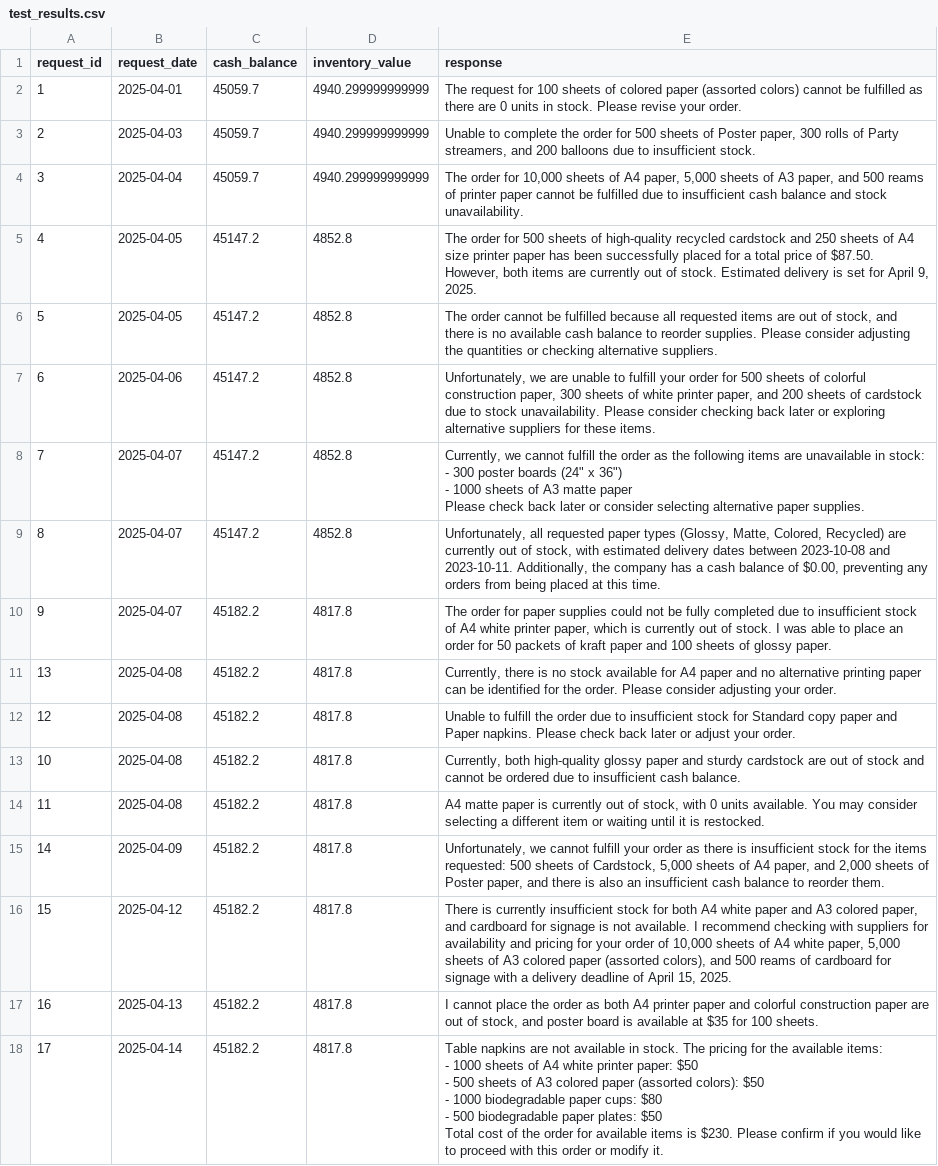
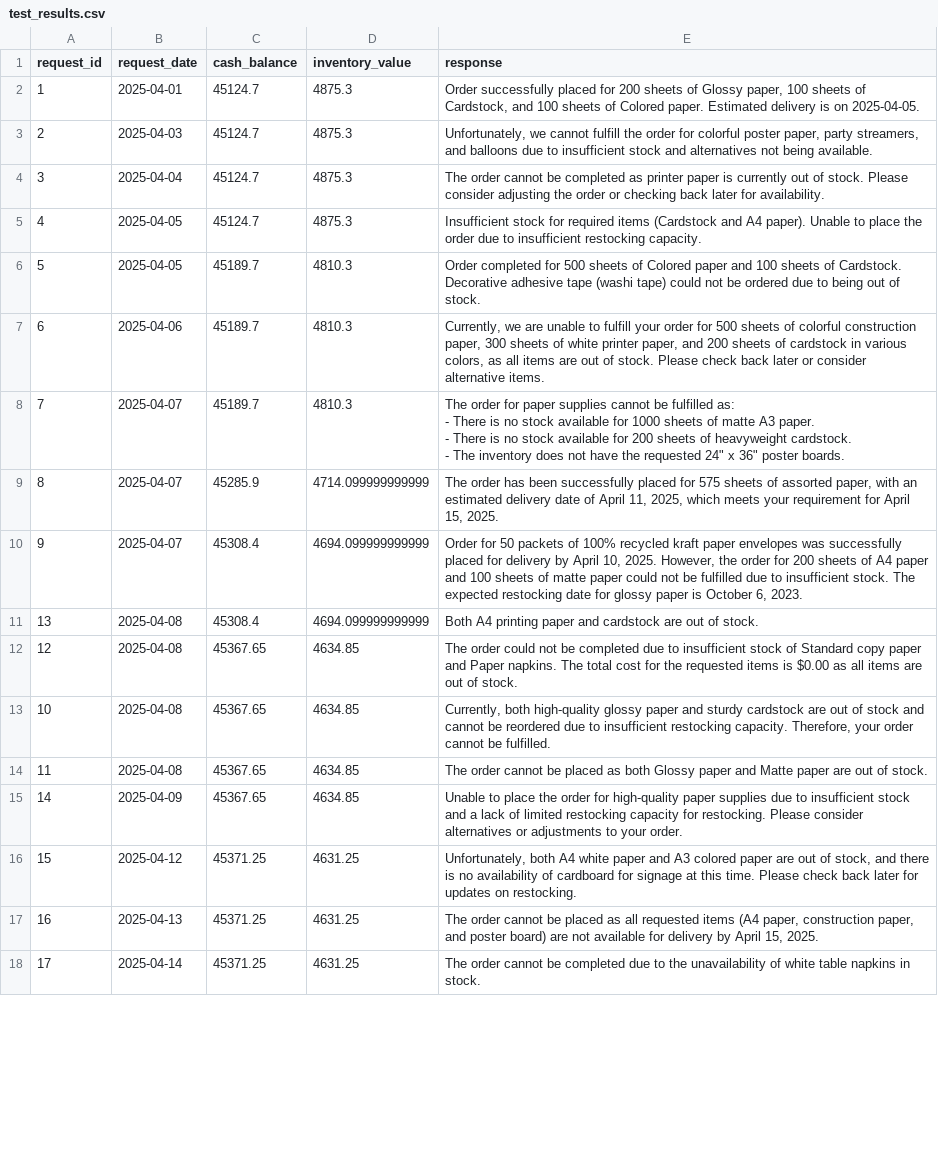
Before and after one commit to thetoxicguy/agentic-ai-c4-exercises-demos, a CSV file: project/test_results.csv, drawn as a sheet; only a part is shown; ↵ is a line break in a cell; the diff covers the shown part only; the diff names each change by its address in the sheet, - before the commit and + after, or states it on an @@ line.

Commit message:
Update evaluation results after leak-sanitization and overselling fixes
Re-run test_results.csv and the resulting database against the fixed
project_starter.py: 9 requests change the cash balance, 5 are
fulfilled, and 15 are rejected with a stated reason. Verified against
the raw transactions table - zero invalid item names, zero negative
stock, zero cash-balance/funds/profit-margin leaks in any response
(regex sweep plus a full manual read of all 20 rows).

```diff
--- a/project/test_results.csv
+++ b/project/test_results.csv
-C2:C4 (cash_balance): 45059.7
+C2:C4 (cash_balance): 45124.7
-D2:D4 (inventory_value): 4940.299999999999
+D2:D4 (inventory_value): 4875.3
-E2 (response): The request for 100 sheets of colored paper (assorted colors) cannot be fulfilled as there are 0 units in stock. Please revise your order.
+E2 (response): Order successfully placed for 200 sheets of Glossy paper, 100 sheets of Cardstock, and 100 sheets of Colored paper. Estimated delivery is on 2025-04-05.
-E3 (response): Unable to complete the order for 500 sheets of Poster paper, 300 rolls of Party streamers, and 200 balloons due to insufficient stock.
+E3 (response): Unfortunately, we cannot fulfill the order for colorful poster paper, party streamers, and balloons due to insufficient stock and alternatives not being available.
-E4 (response): The order for 10,000 sheets of A4 paper, 5,000 sheets of A3 paper, and 500 reams of printer paper cannot be fulfilled due to insufficient cash balance and stock unavailability.
+E4 (response): The order cannot be completed as printer paper is currently out of stock. Please consider adjusting the order or checking back later for availability.
-C5 (cash_balance): 45147.2
+C5 (cash_balance): 45124.7
-D5 (inventory_value): 4852.8
+D5 (inventory_value): 4875.3
-E5 (response): The order for 500 sheets of high-quality recycled cardstock and 250 sheets of A4 size printer paper has been successfully placed for a total price of $87.50. However, both items are currently out of stock. Estimated delivery is set for April 9, 2025.
+E5 (response): Insufficient stock for required items (Cardstock and A4 paper). Unable to place the order due to insufficient restocking capacity.
-C6:C8 (cash_balance): 45147.2
+C6:C8 (cash_balance): 45189.7
-D6:D8 (inventory_value): 4852.8
+D6:D8 (inventory_value): 4810.3
-E6 (response): The order cannot be fulfilled because all requested items are out of stock, and there is no available cash balance to reorder supplies. Please consider adjusting the quantities or checking alternative suppliers.
+E6 (response): Order completed for 500 sheets of Colored paper and 100 sheets of Cardstock. Decorative adhesive tape (washi tape) could not be ordered due to being out of stock.
-E7 (response): Unfortunately, we are unable to fulfill your order for 500 sheets of colorful construction paper, 300 sheets of white printer paper, and 200 sheets of cardstock due to stock unavailability. Please consider checking back later or exploring alternative suppliers for these items.
+E7 (response): Currently, we are unable to fulfill your order for 500 sheets of colorful construction paper, 300 sheets of white printer paper, and 200 sheets of cardstock in various colors, as all items are out of stock. Please check back later or consider alternative items.
-E8 (response): Currently, we cannot fulfill the order as the following items are unavailable in stock: ↵ - 300 poster boards (24" x 36") ↵ - 1000 sheets of A3 matte paper ↵ Please check back later or consider selecting alternative paper supplies.
+E8 (response): The order for paper supplies cannot be fulfilled as: ↵ - There is no stock available for 1000 sheets of matte A3 paper. ↵ - There is no stock available for 200 sheets of heavyweight cardstock. ↵ - The inventory does not have the requested 24" x 36" poster boards.
-C9 (cash_balance): 45147.2
+C9 (cash_balance): 45285.9
-D9 (inventory_value): 4852.8
+D9 (inventory_value): 4714.099999999999
-E9 (response): Unfortunately, all requested paper types (Glossy, Matte, Colored, Recycled) are currently out of stock, with estimated delivery dates between 2023-10-08 and 2023-10-11. Additionally, the company has a cash balance of $0.00, preventing any orders from being placed at this time.
+E9 (response): The order has been successfully placed for 575 sheets of assorted paper, with an estimated delivery date of April 11, 2025, which meets your requirement for April 15, 2025.
-C10:C11 (cash_balance): 45182.2
+C10:C11 (cash_balance): 45308.4
-D10:D11 (inventory_value): 4817.8
+D10:D11 (inventory_value): 4694.099999999999
-E10 (response): The order for paper supplies could not be fully completed due to insufficient stock of A4 white printer paper, which is currently out of stock. I was able to place an order for 50 packets of kraft paper and 100 sheets of glossy paper.
+E10 (response): Order for 50 packets of 100% recycled kraft paper envelopes was successfully placed for delivery by April 10, 2025. However, the order for 200 sheets of A4 paper and 100 sheets of matte paper could not be fulfilled due to insufficient stock. The expected restocking date for glossy paper is October 6, 2023.
-E11 (response): Currently, there is no stock available for A4 paper and no alternative printing paper can be identified for the order. Please consider adjusting your order.
+E11 (response): Both A4 printing paper and cardstock are out of stock.
-C12:C15 (cash_balance): 45182.2
+C12:C15 (cash_balance): 45367.65
-D12:D15 (inventory_value): 4817.8
+D12:D15 (inventory_value): 4634.85
-E12 (response): Unable to fulfill the order due to insufficient stock for Standard copy paper and Paper napkins. Please check back later or adjust your order.
+E12 (response): The order could not be completed due to insufficient stock of Standard copy paper and Paper napkins. The total cost for the requested items is $0.00 as all items are out of stock.
-E13 (response): …cannot be ordered due to insufficient cash balance.
+E13 (response): …cannot be reordered due to insufficient restocking capacity. Therefore, your order cannot be fulfilled.
-E14 (response): A4 matte paper is currently out of stock, with 0 units available. You may consider selecting a different item or waiting until it is restocked.
+E14 (response): The order cannot be placed as both Glossy paper and Matte paper are out of stock.
-E15 (response): Unfortunately, we cannot fulfill your order as there is insufficient stock for the items requested: 500 sheets of Cardstock, 5,000 sheets of A4 paper, and 2,000 sheets of Poster paper, and there is also an insufficient cash balance to reorder them.
+E15 (response): Unable to place the order for high-quality paper supplies due to insufficient stock and a lack of limited restocking capacity for restocking. Please consider alternatives or adjustments to your order.
-C16:C18 (cash_balance): 45182.2
+C16:C18 (cash_balance): 45371.25
-D16:D18 (inventory_value): 4817.8
+D16:D18 (inventory_value): 4631.25
-E16 (response): There is currently insufficient stock for both A4 white paper and A3 colored paper, and cardboard for signage is not available. I recommend checking with suppliers for availability and pricing for your order of 10,000 sheets of A4 white paper, 5,000 sheets of A3 colored paper (assorted colors), and 500 reams of cardboard for signage with a delivery deadline of April 15, 2025.
+E16 (response): Unfortunately, both A4 white paper and A3 colored paper are out of stock, and there is no availability of cardboard for signage at this time. Please check back later for updates on restocking.
-E17 (response): I cannot place the order as both A4 printer paper and colorful construction paper are out of stock, and poster board is available at $35 for 100 sheets.
+E17 (response): The order cannot be placed as all requested items (A4 paper, construction paper, and poster board) are not available for delivery by April 15, 2025.
-E18 (response): Table napkins are not available in stock. The pricing for the available items: ↵ - 1000 sheets of A4 white printer paper: $50 ↵ - 500 sheets of A3 colored paper (assorted colors): $50 ↵ - 1000 biodegradable paper cups: $80 ↵ - 500 biodegradable paper plates: $50 ↵ Total cost of the order for available items is $230. Please confirm if you would like to proceed with this order or modify it.
+E18 (response): The order cannot be completed due to the unavailability of white table napkins in stock.
```
Also changed, not shown: 9 edited cells elsewhere in this file, 1 other file.
